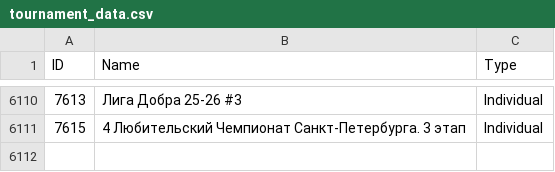
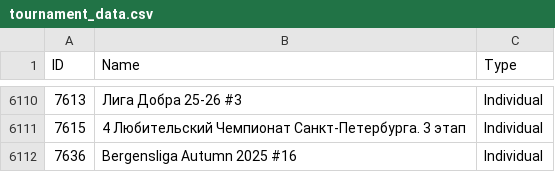
Before and after one commit to amundfylling/Scorpion-Scraper-2.0, a CSV file: data/tournament_data.csv, drawn as a sheet; only a part is shown, gaps mark what is left out.

```diff
--- a/data/tournament_data.csv
+++ b/data/tournament_data.csv
@@ -6111 +6111,2 @@ ID,Name,Type
 7615,4 Любительский Чемпионат Санкт-Петербурга. 3 этап,Individual
+7636,Bergensliga Autumn 2025 #16,Individual
```
Also changed, not shown: 1 other file.
